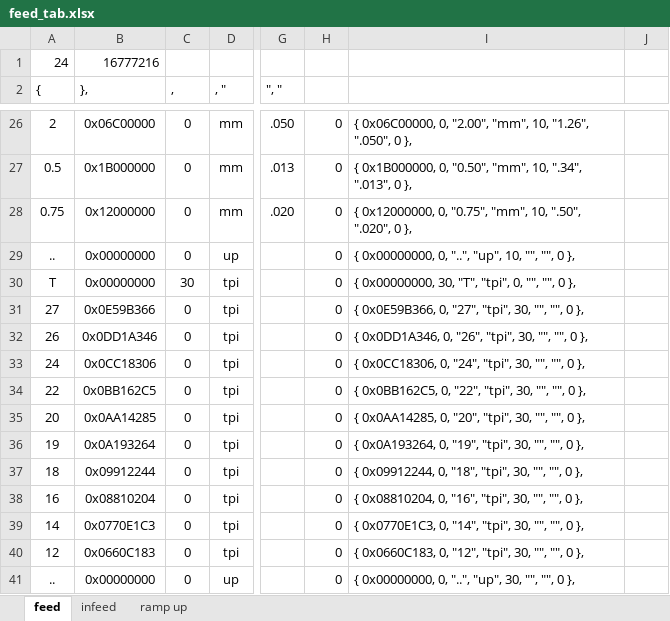
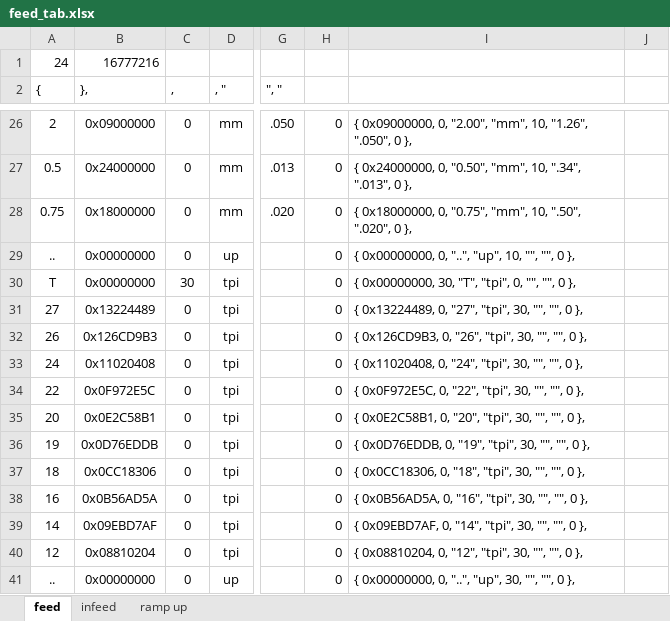
Before and after one commit to svaft/efeed, an Excel workbook: feed_tab.xlsx, sheet feed, drawn as a sheet; only a part is shown, gaps mark what is left out; values as stored, in another font and other column widths than the file's, no borders; the diff covers the shown part only; the diff names each change by its address in the sheet, - before the commit and + after, or states it on an @@ line.

```diff
--- a/feed_tab.xlsx (sheet feed)
+++ b/feed_tab.xlsx (sheet feed)
-B26 (},): 0x06C00000
+B26 (},): 0x09000000
-I26: { 0x06C00000, 0, "2.00",…
+I26: { 0x09000000, 0, "2.00",…
-B27 (},): 0x1B000000
+B27 (},): 0x24000000
-I27: { 0x1B000000, 0, "0.50",…
+I27: { 0x24000000, 0, "0.50",…
-B28 (},): 0x12000000
+B28 (},): 0x18000000
-I28: { 0x12000000, 0, "0.75",…
+I28: { 0x18000000, 0, "0.75",…
-B31 (},): 0x0E59B366
+B31 (},): 0x13224489
-I31: { 0x0E59B366, 0, "27",…
+I31: { 0x13224489, 0, "27",…
-B32 (},): 0x0DD1A346
+B32 (},): 0x126CD9B3
-I32: { 0x0DD1A346, 0, "26",…
+I32: { 0x126CD9B3, 0, "26",…
-B33 (},): 0x0CC18306
+B33 (},): 0x11020408
-I33: { 0x0CC18306, 0, "24",…
+I33: { 0x11020408, 0, "24",…
-B34 (},): 0x0BB162C5
+B34 (},): 0x0F972E5C
-I34: { 0x0BB162C5, 0, "22",…
+I34: { 0x0F972E5C, 0, "22",…
-B35 (},): 0x0AA14285
+B35 (},): 0x0E2C58B1
-I35: { 0x0AA14285, 0, "20",…
+I35: { 0x0E2C58B1, 0, "20",…
-B36 (},): 0x0A193264
+B36 (},): 0x0D76EDDB
-I36: { 0x0A193264, 0, "19",…
+I36: { 0x0D76EDDB, 0, "19",…
-B37 (},): 0x09912244
+B37 (},): 0x0CC18306
-I37: { 0x09912244, 0, "18",…
+I37: { 0x0CC18306, 0, "18",…
-B38 (},): 0x08810204
+B38 (},): 0x0B56AD5A
-I38: { 0x08810204, 0, "16",…
+I38: { 0x0B56AD5A, 0, "16",…
-B39 (},): 0x0770E1C3
+B39 (},): 0x09EBD7AF
-I39: { 0x0770E1C3, 0, "14",…
+I39: { 0x09EBD7AF, 0, "14",…
-B40 (},): 0x0660C183
+B40 (},): 0x08810204
-I40: { 0x0660C183, 0, "12",…
+I40: { 0x08810204, 0, "12",…
```
Also changed, not shown: 31 edited cells elsewhere in this sheet, 1 other file.
